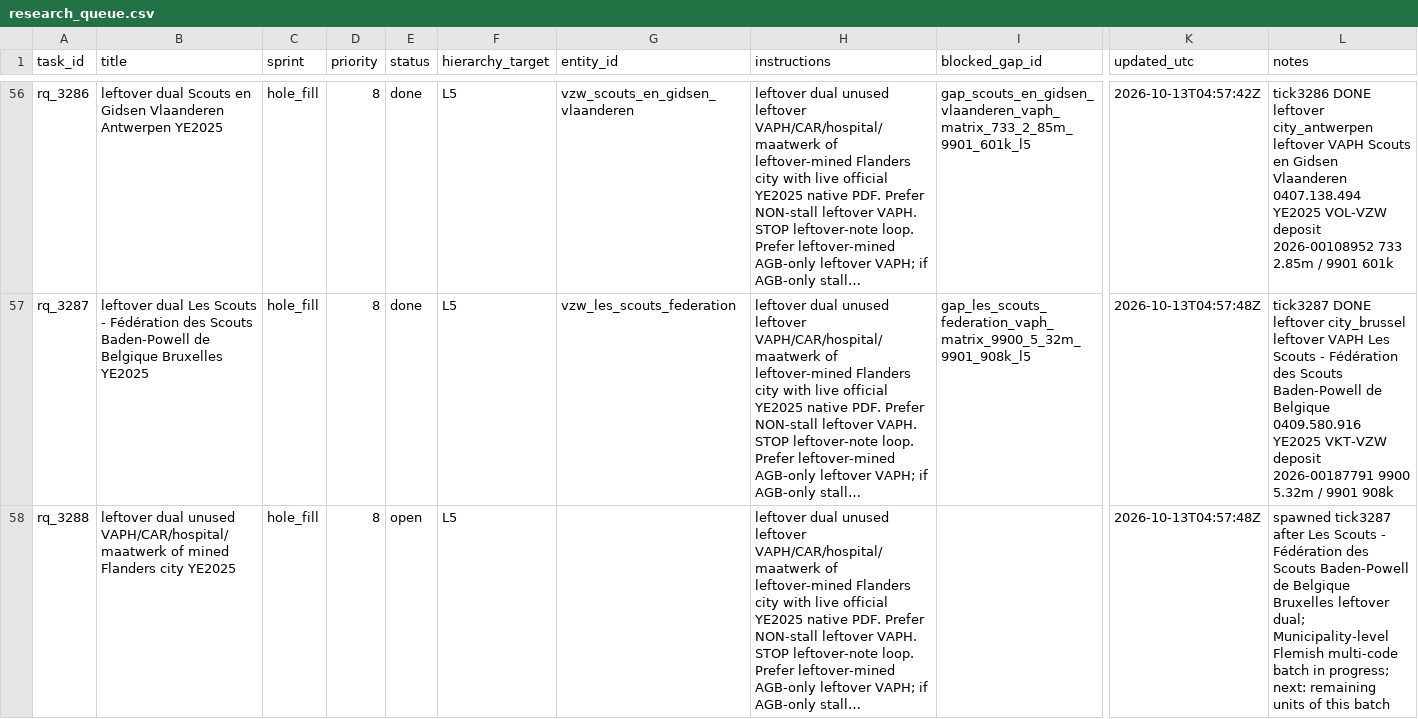
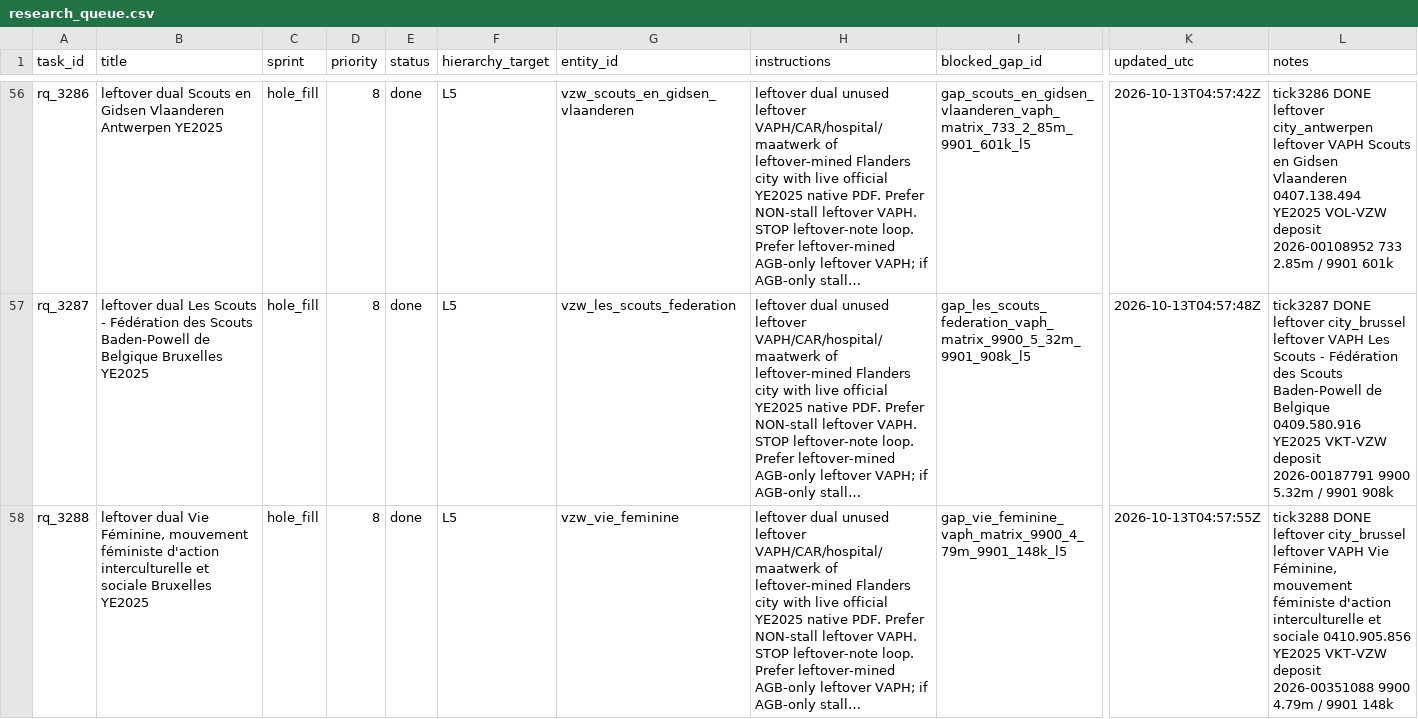
Before and after one commit to kareljanr/AIpolitics, a CSV file: docs/doge/data/research_queue.csv, drawn as a sheet; only a part is shown, gaps mark what is left out; long unchanged cells end in …; the diff covers the shown part only; the diff names each change by its address in the sheet, - before the commit and + after, or states it on an @@ line.

Commit message:
tick 3288: Vie Féminine - NBB figure + FOI draft, research queue rq_3288

```diff
--- a/docs/doge/data/research_queue.csv
+++ b/docs/doge/data/research_queue.csv
-B58 (title): leftover dual unused VAPH/CAR/hospital/maatwerk of mined Flanders city YE2025
+B58 (title): leftover dual Vie Féminine, mouvement féministe d'action interculturelle et sociale Bruxelles YE2025
-E58 (status): open
+E58 (status): done
-G58 (entity_id): (empty)
+G58 (entity_id): vzw_vie_feminine
-I58 (blocked_gap_id): (empty)
+I58 (blocked_gap_id): gap_vie_feminine_vaph_matrix_9900_4_79m_9901_148k_l5
-K58 (updated_utc): 2026-10-13T04:57:48Z
+K58 (updated_utc): 2026-10-13T04:57:55Z
-L58 (notes): spawned tick3287 after Les Scouts - Fédération des Scouts Baden-Powell de Belgique Bruxelles leftover dual; Municipality-level Flemish multi-code batch in progress; next: remaining units of this batch
+L58 (notes): tick3288 DONE leftover city_brussel leftover VAPH Vie Féminine, mouvement féministe d'action interculturelle et sociale 0410.905.856 YE2025 VKT-VZW deposit 2026-00351088 9900 4.79m / 9901 148k
```
Also changed, not shown: 1 added row elsewhere in this file, docs/doge/data/loop_state.csv, 13 other files.
